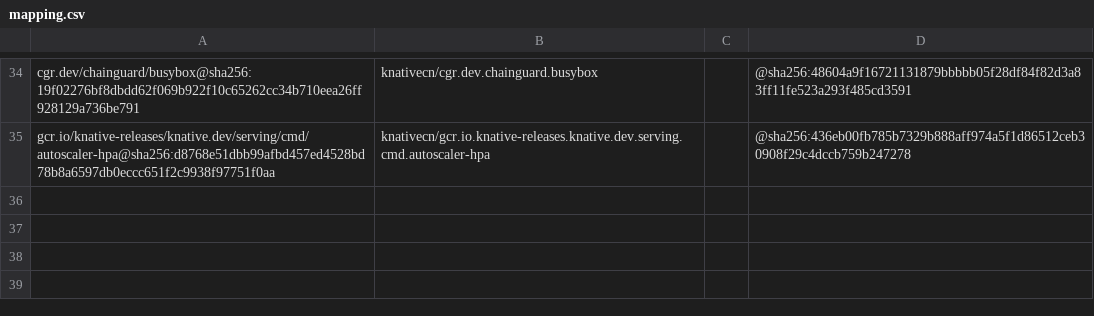
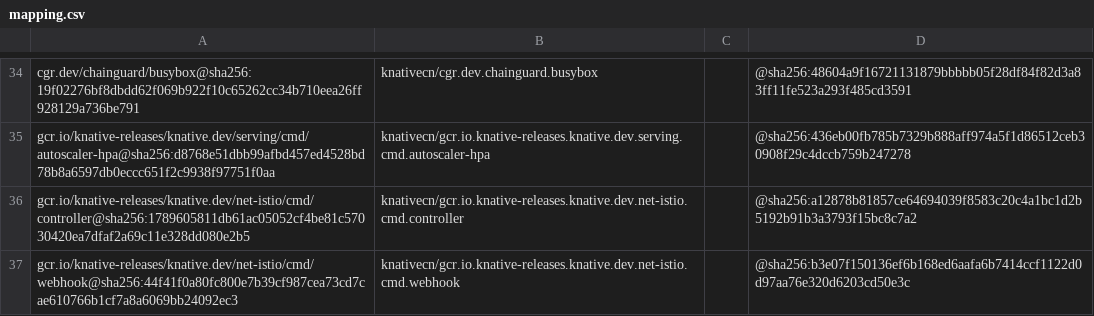
Before and after one commit to drriguz/knative-dockerhub-mirror, a CSV file: mapping.csv, drawn as a sheet; only a part is shown, gaps mark what is left out; the diff names each change by its address in the sheet, - before the commit and + after, or states it on an @@ line.

Commit message:
added knative istio release

```diff
--- a/mapping.csv
+++ b/mapping.csv
+row 36: gcr.io/knative-releases/knative.dev/net-istio/cmd/controller@sha256:1789605811db61ac05052cf4be81c57030420ea7dfaf2a69c11e328dd080e2b5 | knativecn/gcr.io.knative-releases.knative.dev.net-istio.cmd.controller |  | @sha256:a12878b81857ce64694039f8583c20c4a1bc1d2b5192b91b3a3793f15bc8c7a2
+row 37: gcr.io/knative-releases/knative.dev/net-istio/cmd/webhook@sha256:44f41f0a80fc800e7b39cf987cea73cd7cae610766b1cf7a8a6069bb24092ec3 | knativecn/gcr.io.knative-releases.knative.dev.net-istio.cmd.webhook |  | @sha256:b3e07f150136ef6b168ed6aafa6b7414ccf1122d0d97aa76e320d6203cd50e3c
```
Also changed, not shown: 2 other files.
